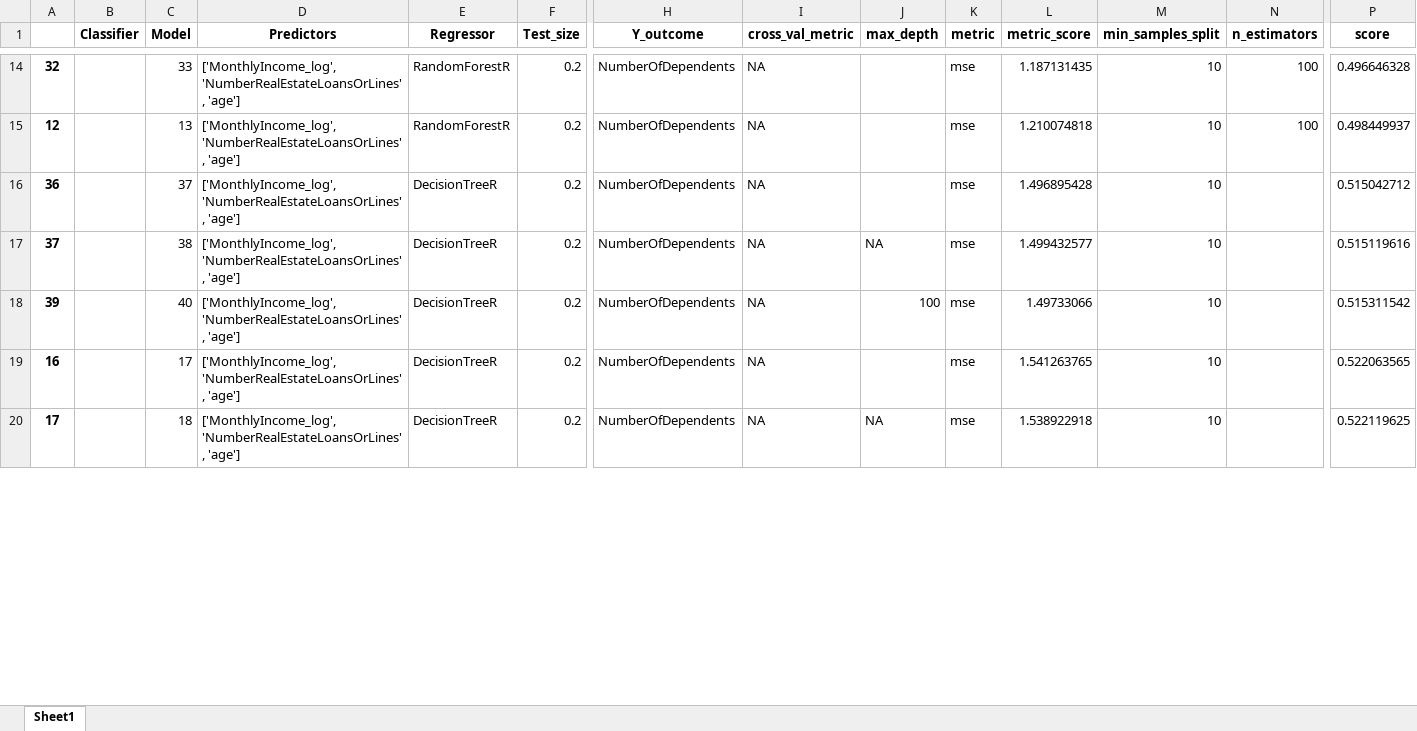
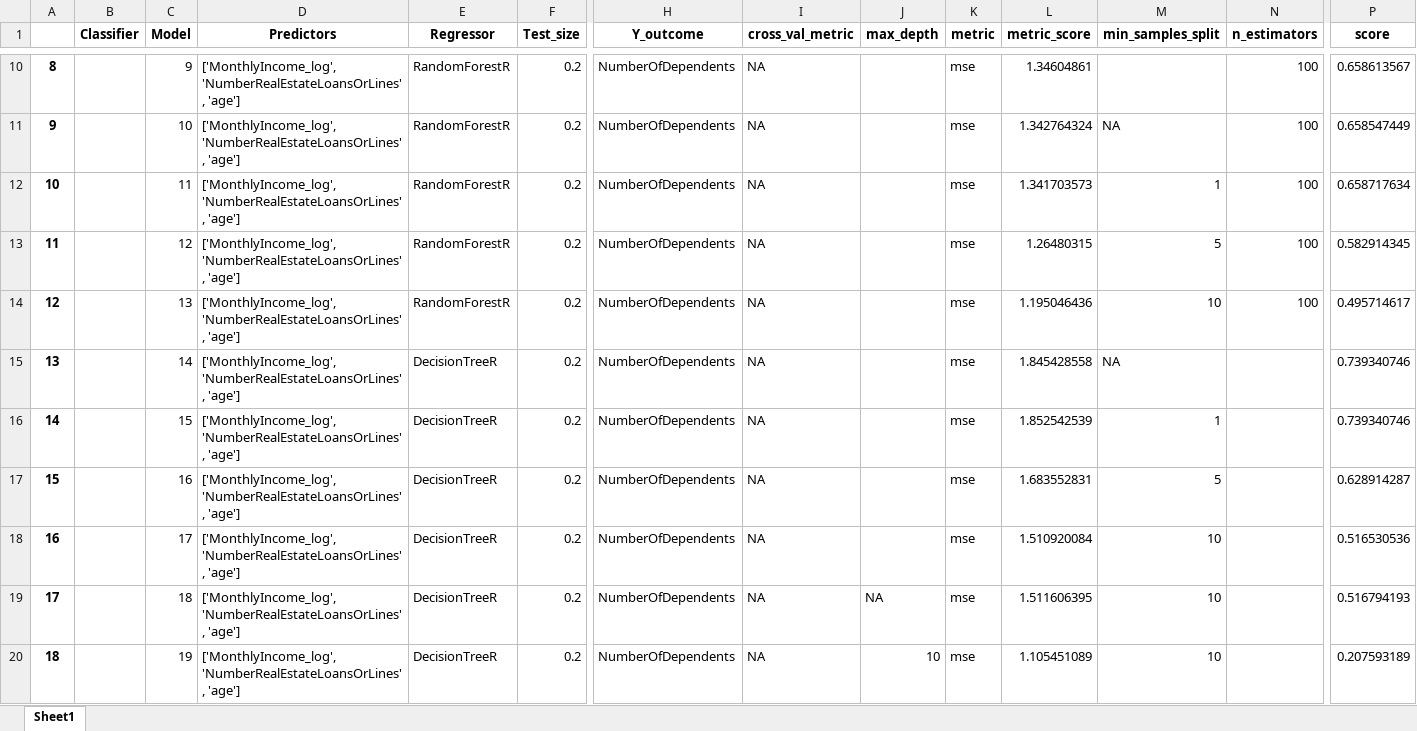
Before and after one commit to rduvoisin/cappml, an Excel workbook: pa2/train_impute_NumberOfDependents.xlsx, sheet Sheet1, drawn as a sheet; only a part is shown, gaps mark what is left out; values as stored, in another font and other column widths than the file's, no borders; addresses are those after the commit; rows hold the shown columns only; the diff covers the shown part only; the diff names each change by its address in the sheet, - before the commit and + after, or states it on an @@ line.

```diff
--- a/pa2/train_impute_NumberOfDependents.xlsx (sheet Sheet1)
+++ b/pa2/train_impute_NumberOfDependents.xlsx (sheet Sheet1)
-A10: 32
+A10: 8
-C10 (Model): 33
+C10 (Model): 9
-L10 (metric_score): 1.187131435
+L10 (metric_score): 1.34604861
-M10 (min_samples_split): 10
+M10 (min_samples_split): (empty)
-P10 (score): 0.496646328
+P10 (score): 0.658613567
+row 11: 9 |  | 10 | ['MonthlyIncome_log', 'NumberRealEstateLoansOrLines', 'age'] | RandomForestR | 0.2 | NumberOfDependents | NA |  | mse | 1.342764324 | NA | 100 | 0.658547449
+row 12: 10 |  | 11 | ['MonthlyIncome_log', 'NumberRealEstateLoansOrLines', 'age'] | RandomForestR | 0.2 | NumberOfDependents | NA |  | mse | 1.341703573 | 1 | 100 | 0.658717634
+row 13: 11 |  | 12 | ['MonthlyIncome_log', 'NumberRealEstateLoansOrLines', 'age'] | RandomForestR | 0.2 | NumberOfDependents | NA |  | mse | 1.26480315 | 5 | 100 | 0.582914345
-L14 (metric_score): 1.210074818
+L14 (metric_score): 1.195046436
-P14 (score): 0.498449937
+P14 (score): 0.495714617
-A15: 36
+A15: 13
-C15 (Model): 37
+C15 (Model): 14
-L15 (metric_score): 1.496895428
+L15 (metric_score): 1.845428558
-M15 (min_samples_split): 10
+M15 (min_samples_split): NA
-P15 (score): 0.515042712
+P15 (score): 0.739340746
-A16: 37
+A16: 14
-C16 (Model): 38
+C16 (Model): 15
-J16 (max_depth): NA
+J16 (max_depth): (empty)
-L16 (metric_score): 1.499432577
+L16 (metric_score): 1.852542539
-M16 (min_samples_split): 10
+M16 (min_samples_split): 1
-P16 (score): 0.515119616
+P16 (score): 0.739340746
-A17: 39
+A17: 15
-C17 (Model): 40
+C17 (Model): 16
-J17 (max_depth): 100
+J17 (max_depth): (empty)
-L17 (metric_score): 1.49733066
+L17 (metric_score): 1.683552831
-M17 (min_samples_split): 10
+M17 (min_samples_split): 5
-P17 (score): 0.515311542
+P17 (score): 0.628914287
-L18 (metric_score): 1.541263765
+L18 (metric_score): 1.510920084
-P18 (score): 0.522063565
+P18 (score): 0.516530536
-L19 (metric_score): 1.538922918
+L19 (metric_score): 1.511606395
-P19 (score): 0.522119625
+P19 (score): 0.516794193
+row 20: 18 |  | 19 | ['MonthlyIncome_log', 'NumberRealEstateLoansOrLines', 'age'] | DecisionTreeR | 0.2 | NumberOfDependents | NA | 10 | mse | 1.105451089 | 10 |  | 0.207593189
```
Also changed, not shown: 12 added rows, 16 removed rows and 60 edited cells elsewhere in this sheet, pa2/train_impute_MonthlyIncome.xlsx, pa2/train_impute_SeriousDlqin2yrs.xlsx, 3 other files.
